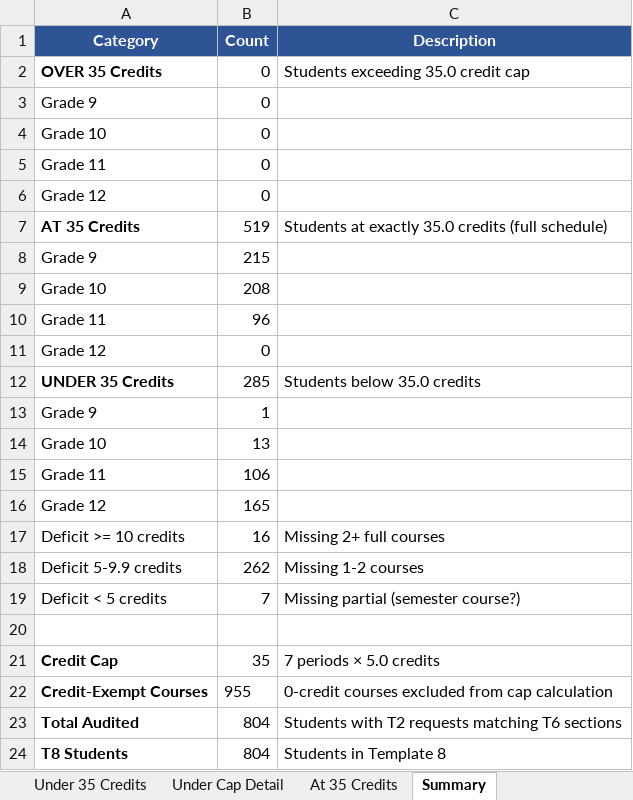
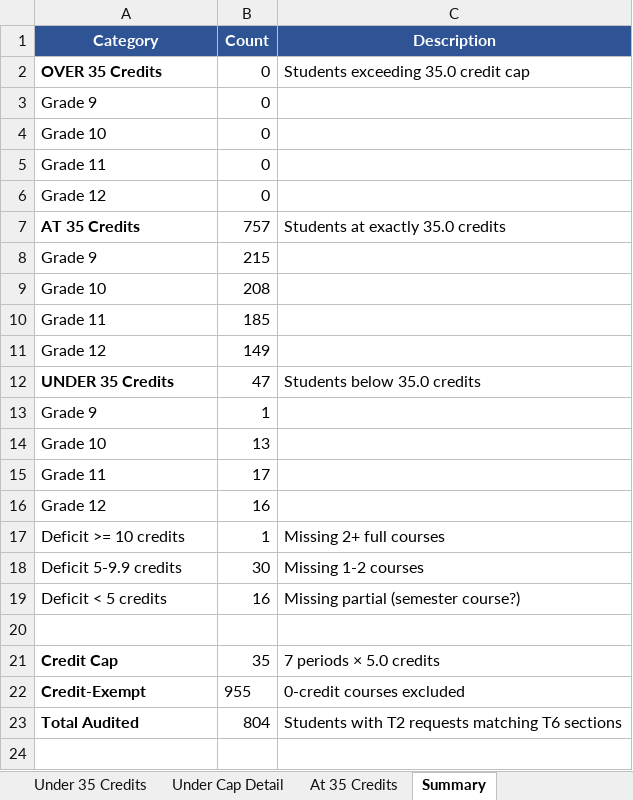
Before and after one commit to jciofalopowerllc-stack/sat-course, an Excel workbook: Credit_Audit_2026_27.xlsx, sheet Summary, drawn as a sheet; values as stored, in another font and other column widths than the file's, no borders; the diff names each change by its address in the sheet, - before the commit and + after, or states it on an @@ line.

```diff
--- a/Credit_Audit_2026_27.xlsx (sheet Summary)
+++ b/Credit_Audit_2026_27.xlsx (sheet Summary)
-B7 (Count): 519
+B7 (Count): 757
-C7 (Description): Students at exactly 35.0 credits (full schedule)
+C7 (Description): Students at exactly 35.0 credits
-B10 (Count): 96
+B10 (Count): 185
-B11 (Count): 0
+B11 (Count): 149
-B12 (Count): 285
+B12 (Count): 47
-B15 (Count): 106
+B15 (Count): 17
-B16 (Count): 165
+B16 (Count): 16
-B17 (Count): 16
+B17 (Count): 1
-B18 (Count): 262
+B18 (Count): 30
-B19 (Count): 7
+B19 (Count): 16
-A22 (Category): Credit-Exempt Courses
+A22 (Category): Credit-Exempt
-C22 (Description): 0-credit courses excluded from cap calculation
+C22 (Description): 0-credit courses excluded
-row 24: T8 Students | 804 | Students in Template 8
```
Also changed, not shown: sheet Under Cap Detail, sheet Under 35 Credits, sheet At 35 Credits.
